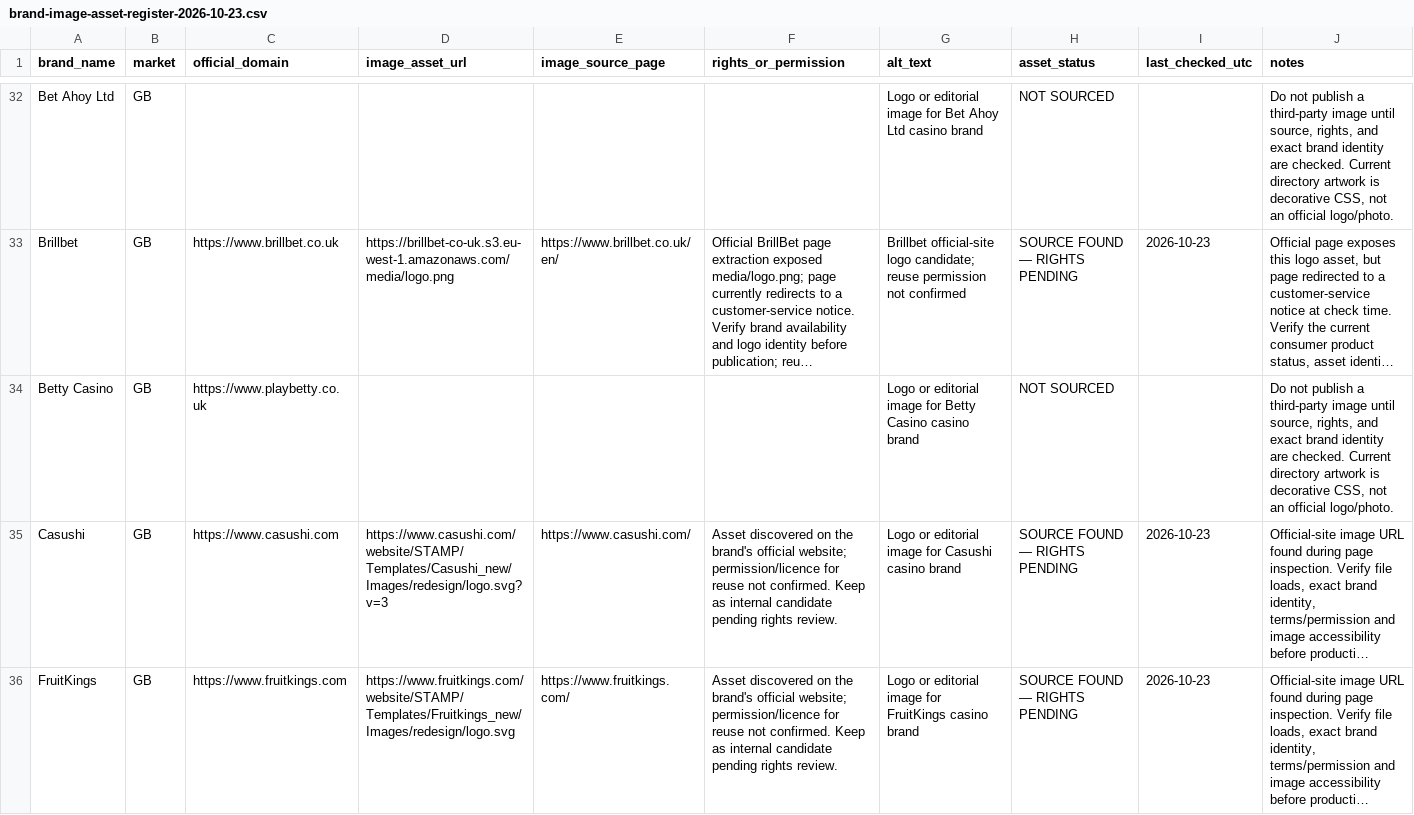
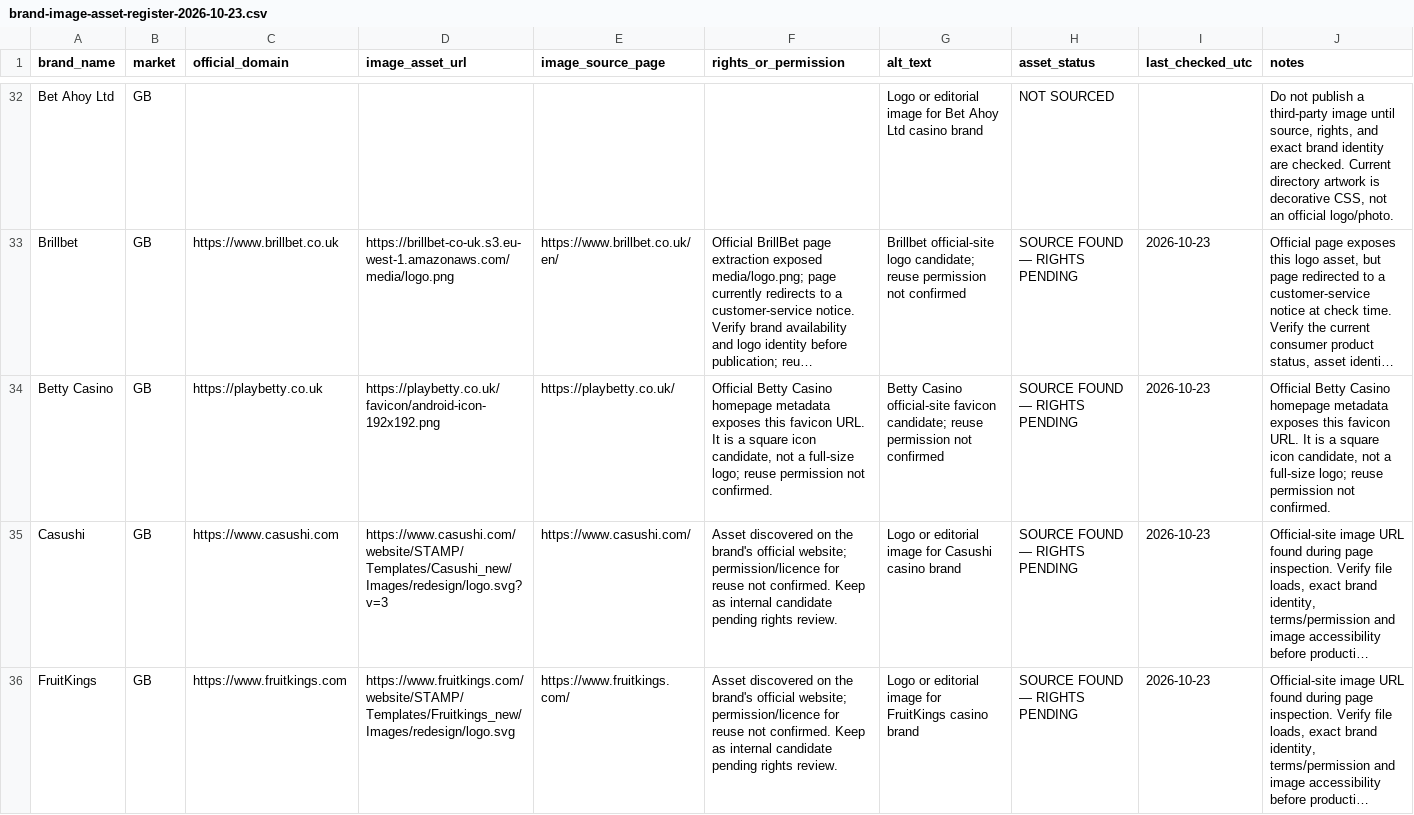
Before and after one commit to beincasinos-Brand/Beincasinos, a CSV file: docs/targets/brand-image-asset-register-2026-10-23.csv, drawn as a sheet; only a part is shown, gaps mark what is left out; long unchanged cells end in …; the diff names each change by its address in the sheet, - before the commit and + after, or states it on an @@ line.

Commit message:
Register Betty Casino official favicon candidate

```diff
--- a/docs/targets/brand-image-asset-register-2026-10-23.csv
+++ b/docs/targets/brand-image-asset-register-2026-10-23.csv
-C34 (official_domain): https://www.playbetty.co.uk
+C34 (official_domain): https://playbetty.co.uk
-D34 (image_asset_url): (empty)
+D34 (image_asset_url): https://playbetty.co.uk/favicon/android-icon-192x192.png
-E34 (image_source_page): (empty)
+E34 (image_source_page): https://playbetty.co.uk/
-F34 (rights_or_permission): (empty)
+F34 (rights_or_permission): Official Betty Casino homepage metadata exposes this favicon URL. It is a square icon candidate, not a full-size logo; reuse permission not confirmed.
-G34 (alt_text): Logo or editorial image for Betty Casino casino brand
+G34 (alt_text): Betty Casino official-site favicon candidate; reuse permission not confirmed
-H34 (asset_status): NOT SOURCED
+H34 (asset_status): SOURCE FOUND — RIGHTS PENDING
-I34 (last_checked_utc): (empty)
+I34 (last_checked_utc): 2026-10-23
-J34 (notes): Do not publish a third-party image until source, rights, and exact brand identity are checked. Current directory artwork is decorative CSS, not an official logo/photo.
+J34 (notes): Official Betty Casino homepage metadata exposes this favicon URL. It is a square icon candidate, not a full-size logo; reuse permission not confirmed.
```
